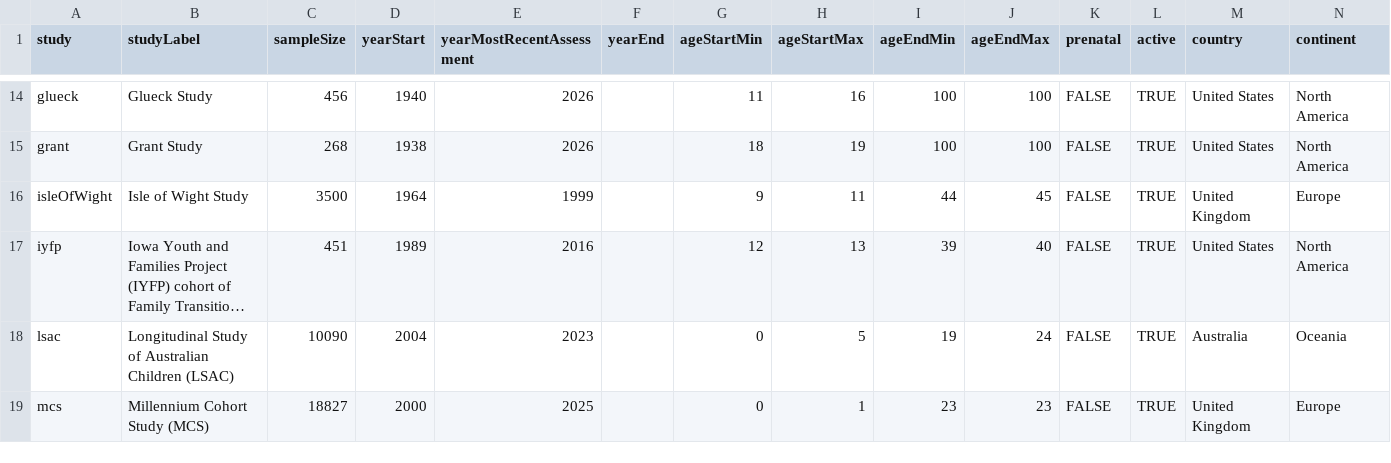
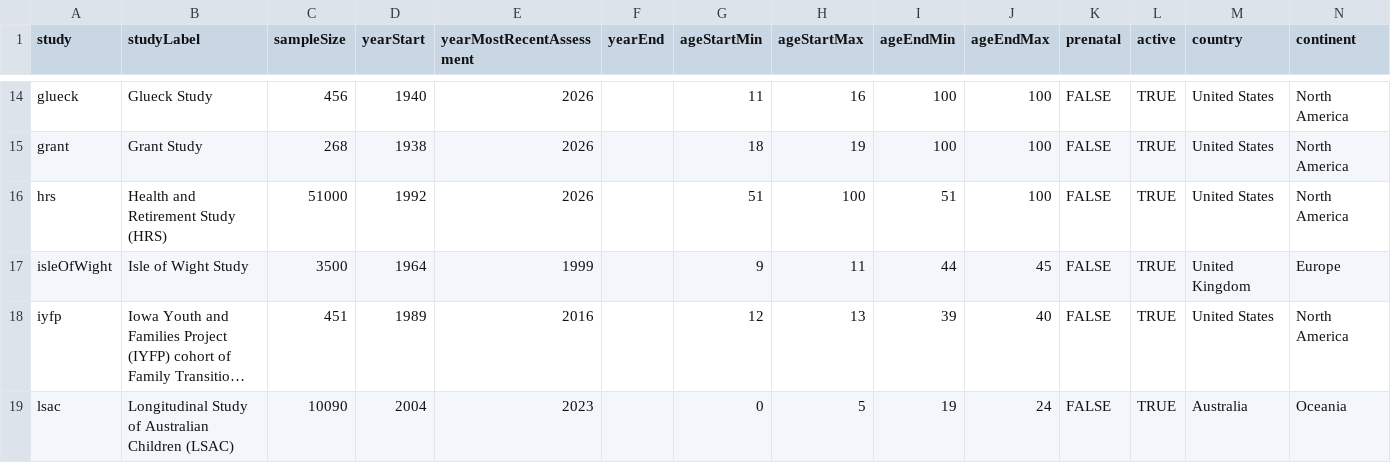
Before and after one commit to DevPsyLab/studying-psychopathology-development-lifespan, a CSV file: Data/longitudinalStudies.csv, drawn as a sheet; only a part is shown, gaps mark what is left out; the shorter side is filled out with more unchanged rows; long unchanged cells end in ….

Commit message:
20260613 - Health and Retirement Study

```diff
--- a/Data/longitudinalStudies.csv
+++ b/Data/longitudinalStudies.csv
@@ -15,2 +15,3 @@ glueck,Glueck Study,456,1940,2026,,11,16,100,100,FALSE,TRUE,United States,North
 grant,Grant Study,268,1938,2026,,18,19,100,100,FALSE,TRUE,United States,North America
+hrs,Health and Retirement Study (HRS),51000,1992,2026,,51,100,51,100,FALSE,TRUE,United States,North America
 isleOfWight,Isle of Wight Study,3500,1964,1999,,9,11,44,45,FALSE,TRUE,United Kingdom,Europe
```
